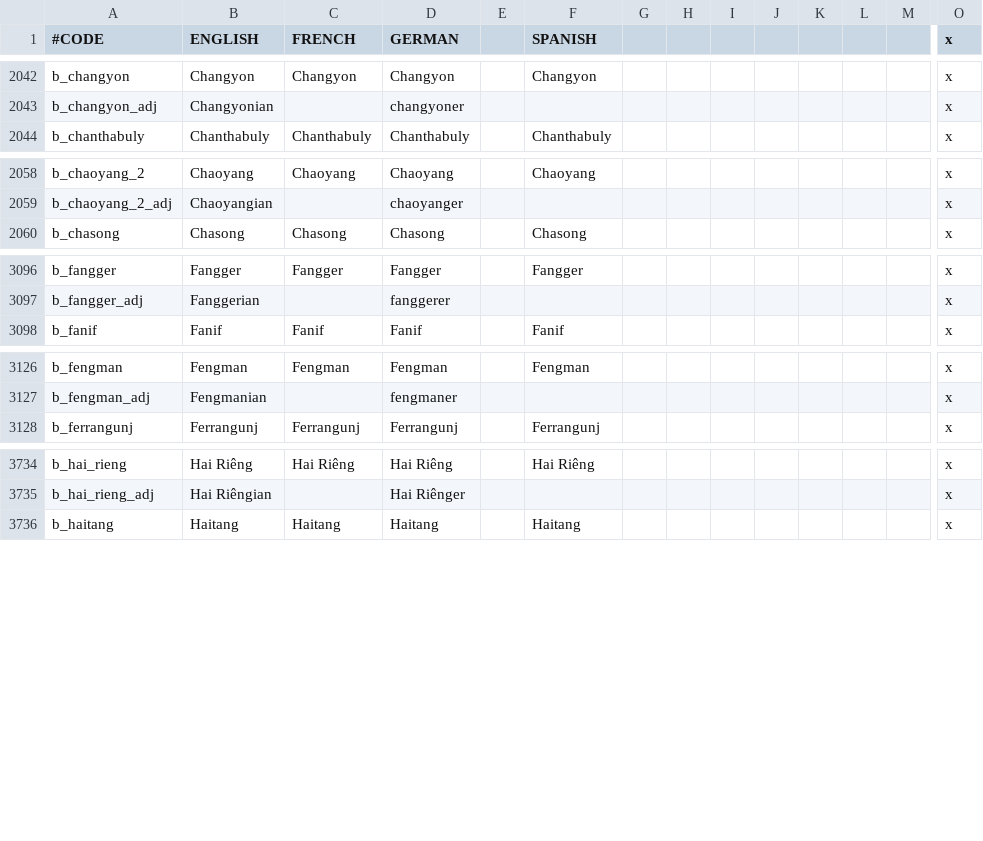
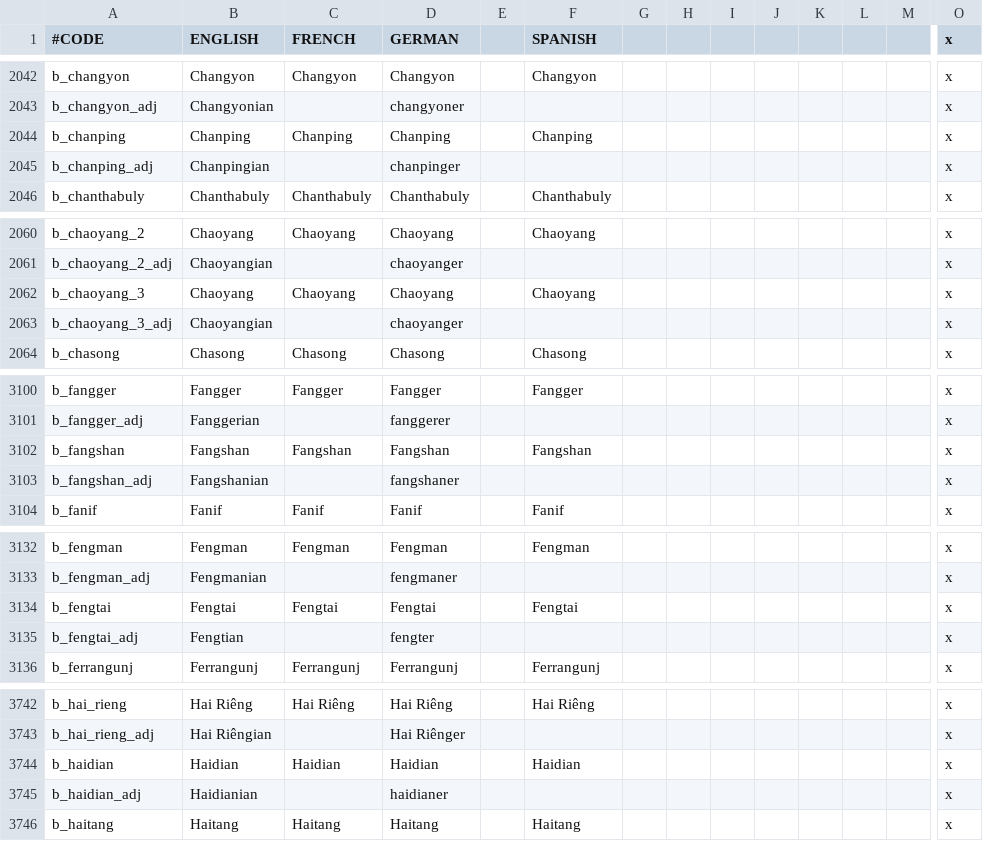
Before and after one commit to derdang/posttoyo, a CSV file: After the End Orientalis/localisation/000_Barony_names.csv, drawn as a sheet; only a part is shown, gaps mark what is left out; rows hold the shown columns only; the diff covers the shown part only; the diff names each change by its address in the sheet, - before the commit and + after, or states it on an @@ line.

```diff
--- a/After the End Orientalis/localisation/000_Barony_names.csv
+++ b/After the End Orientalis/localisation/000_Barony_names.csv
+row 2044: b_chanping | Chanping | Chanping | Chanping |  | Chanping |  |  |  |  |  |  |  | x
+row 2045: b_chanping_adj | Chanpingian |  | chanpinger |  |  |  |  |  |  |  |  |  | x
+row 2062: b_chaoyang_3 | Chaoyang | Chaoyang | Chaoyang |  | Chaoyang |  |  |  |  |  |  |  | x
+row 2063: b_chaoyang_3_adj | Chaoyangian |  | chaoyanger |  |  |  |  |  |  |  |  |  | x
+row 3102: b_fangshan | Fangshan | Fangshan | Fangshan |  | Fangshan |  |  |  |  |  |  |  | x
+row 3103: b_fangshan_adj | Fangshanian |  | fangshaner |  |  |  |  |  |  |  |  |  | x
+row 3134: b_fengtai | Fengtai | Fengtai | Fengtai |  | Fengtai |  |  |  |  |  |  |  | x
+row 3135: b_fengtai_adj | Fengtian |  | fengter |  |  |  |  |  |  |  |  |  | x
+row 3744: b_haidian | Haidian | Haidian | Haidian |  | Haidian |  |  |  |  |  |  |  | x
+row 3745: b_haidian_adj | Haidianian |  | haidianer |  |  |  |  |  |  |  |  |  | x
```
Also changed, not shown: 4 added rows elsewhere in this file, After the End Orientalis/localisation/000_County_names.csv, After the End Orientalis/localisation/000_vanilla_overrides.csv, 50 other files.
